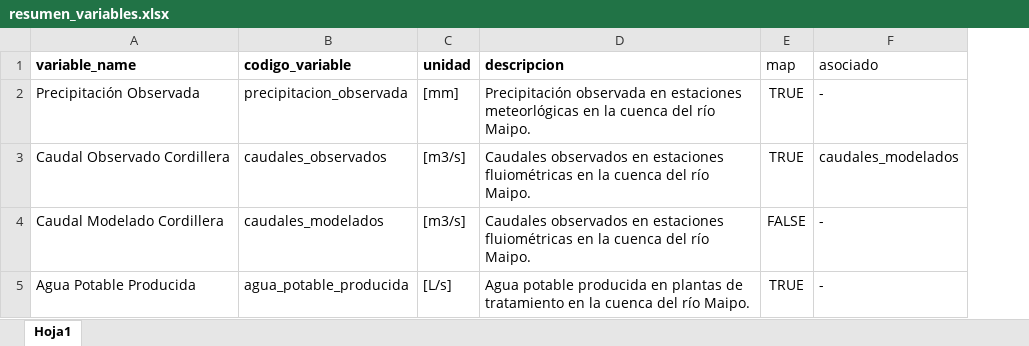
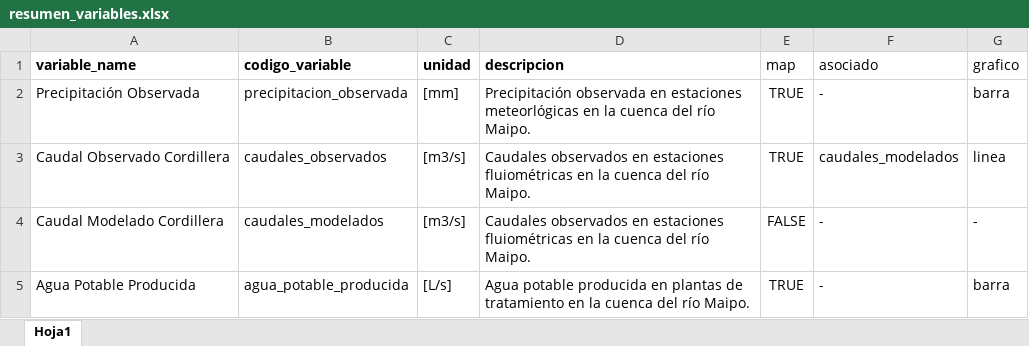
Before and after one commit to AgustinMillan/interactive-map, an Excel workbook: src/assets/resumen_variables.xlsx, sheet Hoja1, drawn as a sheet; values as stored, in another font and other column widths than the file's, no borders; charts and pictures not drawn; the diff names each change by its address in the sheet, - before the commit and + after, or states it on an @@ line.

```diff
--- a/src/assets/resumen_variables.xlsx (sheet Hoja1)
+++ b/src/assets/resumen_variables.xlsx (sheet Hoja1)
+column G (grafico), rows 2-5: barra | linea | - | barra
```
Also changed, not shown: 6 other files.
